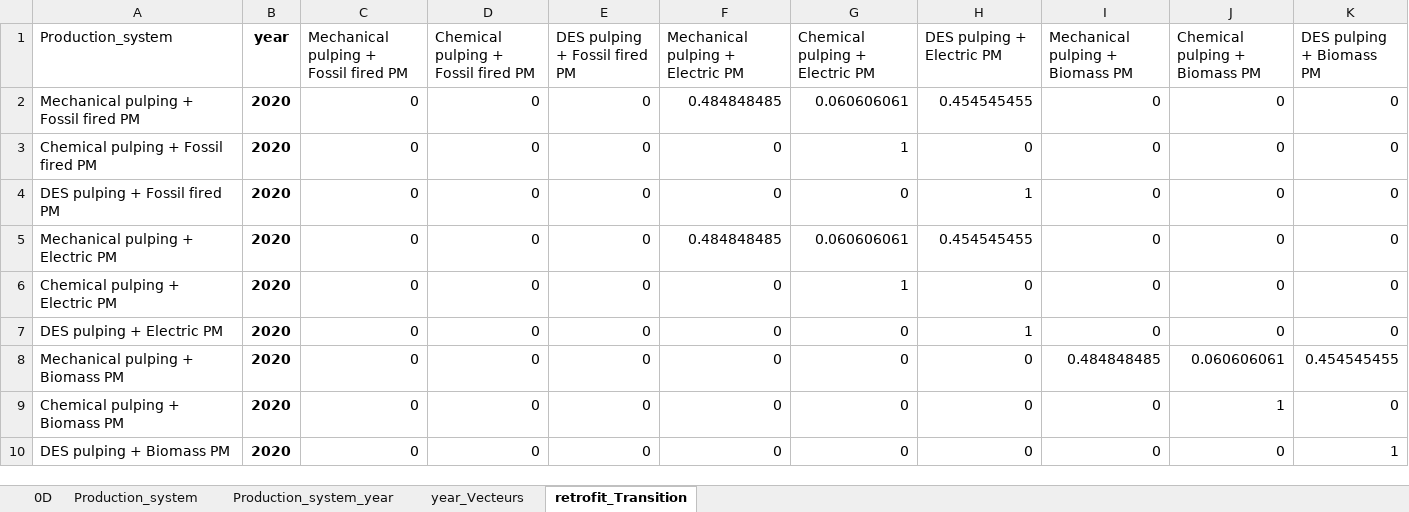
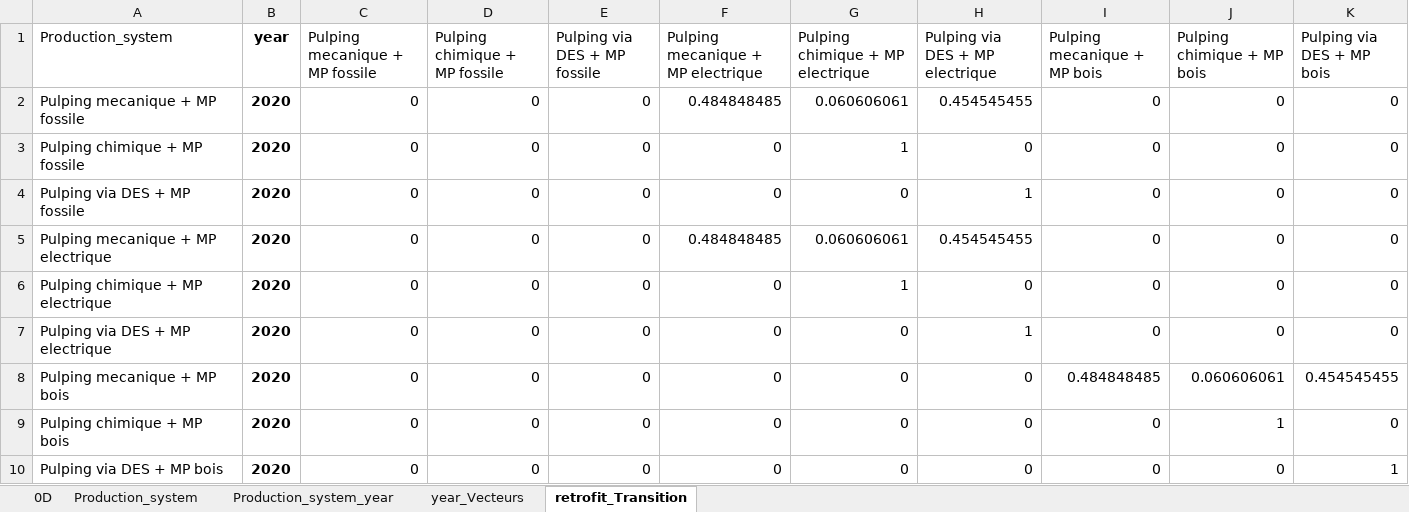
Before and after one commit to robingirard/Energy-Alternatives-Planning, an Excel workbook: Models/Prospective_conso/data/Hypotheses_paper_pulp_1D.xlsx, sheet retrofit_Transition, drawn as a sheet; values as stored, in another font and other column widths than the file's, no borders; the diff names each change by its address in the sheet, - before the commit and + after, or states it on an @@ line.

```diff
--- a/Models/Prospective_conso/data/Hypotheses_paper_pulp_1D.xlsx (sheet retrofit_Transition)
+++ b/Models/Prospective_conso/data/Hypotheses_paper_pulp_1D.xlsx (sheet retrofit_Transition)
-C1: Mechanical pulping + Fossil fired PM
+C1: Pulping mecanique + MP fossile
-D1: Chemical pulping + Fossil fired PM
+D1: Pulping chimique + MP fossile
-E1: DES pulping + Fossil fired PM
+E1: Pulping via DES + MP fossile
-F1: Mechanical pulping + Electric PM
+F1: Pulping mecanique + MP electrique
-G1: Chemical pulping + Electric PM
+G1: Pulping chimique + MP electrique
-H1: DES pulping + Electric PM
+H1: Pulping via DES + MP electrique
-I1: Mechanical pulping + Biomass PM
+I1: Pulping mecanique + MP bois
-J1: Chemical pulping + Biomass PM
+J1: Pulping chimique + MP bois
-K1: DES pulping + Biomass PM
+K1: Pulping via DES + MP bois
-A2 (Production_system): Mechanical pulping + Fossil fired PM
+A2 (Production_system): Pulping mecanique + MP fossile
-A3 (Production_system): Chemical pulping + Fossil fired PM
+A3 (Production_system): Pulping chimique + MP fossile
-A4 (Production_system): DES pulping + Fossil fired PM
+A4 (Production_system): Pulping via DES + MP fossile
-A5 (Production_system): Mechanical pulping + Electric PM
+A5 (Production_system): Pulping mecanique + MP electrique
-A6 (Production_system): Chemical pulping + Electric PM
+A6 (Production_system): Pulping chimique + MP electrique
-A7 (Production_system): DES pulping + Electric PM
+A7 (Production_system): Pulping via DES + MP electrique
-A8 (Production_system): Mechanical pulping + Biomass PM
+A8 (Production_system): Pulping mecanique + MP bois
-A9 (Production_system): Chemical pulping + Biomass PM
+A9 (Production_system): Pulping chimique + MP bois
-A10 (Production_system): DES pulping + Biomass PM
+A10 (Production_system): Pulping via DES + MP bois
```
Also changed, not shown: sheet Production_system_year, sheet Production_system, sheet year_Vecteurs, Models/Prospective_conso/data/Hypotheses_ceramics_1D.xlsx, 1 other file.
